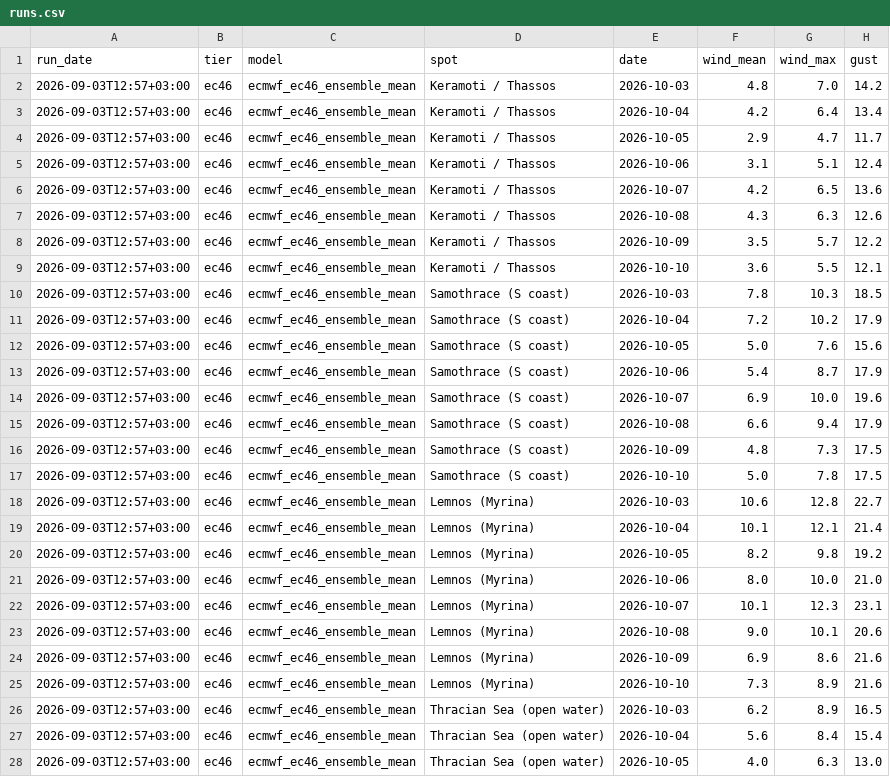
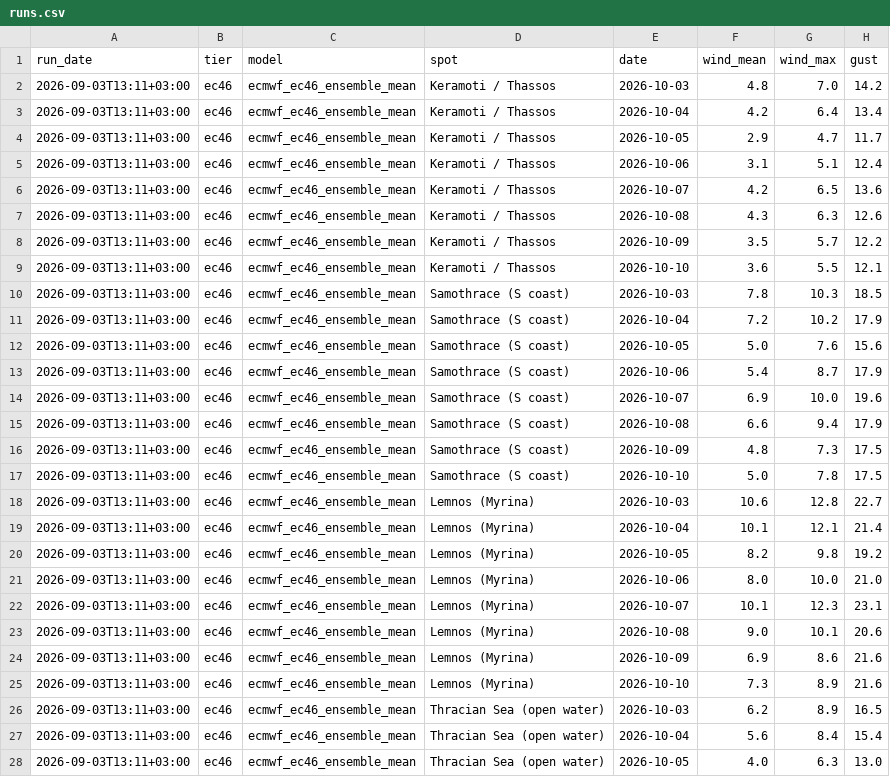
Before and after one commit to rumenmitrev/aegean-forecast, a CSV file: runs.csv, drawn as a sheet; only a part is shown; the diff covers the shown part only; the diff names each change by its address in the sheet, - before the commit and + after, or states it on an @@ line.

```diff
--- a/runs.csv
+++ b/runs.csv
-A2:A28 (run_date): 2026-09-03T12:57+03:00
+A2:A28 (run_date): 2026-09-03T13:11+03:00
```
Also changed, not shown: 29 edited cells elsewhere in this file, 2 other files.
